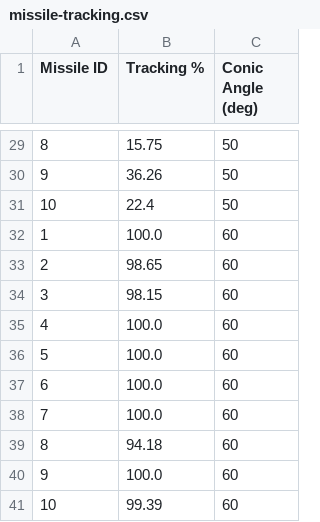
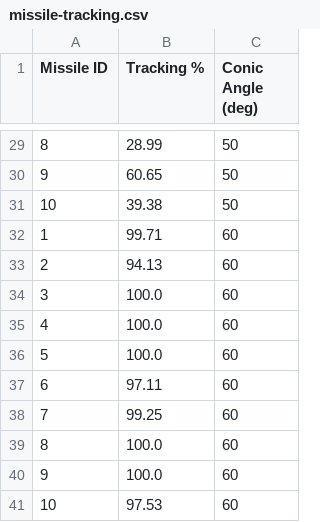
Before and after one commit to tamu-edu-students/HYPERION, a CSV file: data/missile-tracking.csv, drawn as a sheet; only a part is shown, gaps mark what is left out; the diff covers the shown part only.

```diff
--- a/data/missile-tracking.csv
+++ b/data/missile-tracking.csv
@@ -29,13 +29,13 @@ Missile ID,Tracking %,Conic Angle (deg)
-8,15.75,50
-9,36.26,50
-10,22.4,50
-1,100.0,60
-2,98.65,60
-3,98.15,60
+8,28.99,50
+9,60.65,50
+10,39.38,50
+1,99.71,60
+2,94.13,60
+3,100.0,60
 4,100.0,60
 5,100.0,60
-6,100.0,60
-7,100.0,60
-8,94.18,60
+6,97.11,60
+7,99.25,60
+8,100.0,60
 9,100.0,60
-10,99.39,60
+10,97.53,60
```
Also changed, not shown: 26 edited cells elsewhere in this file, 8 other files.
